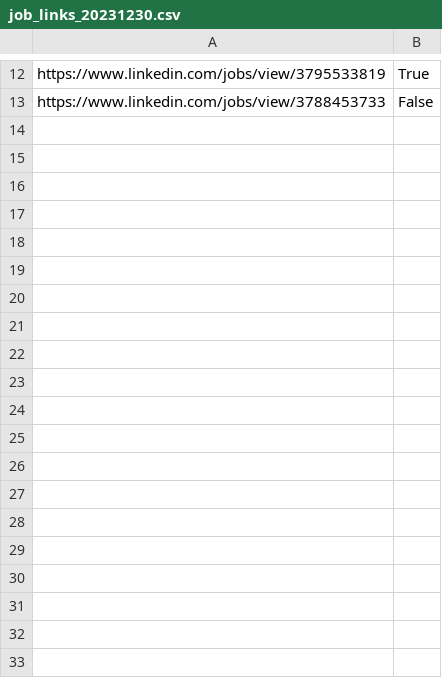
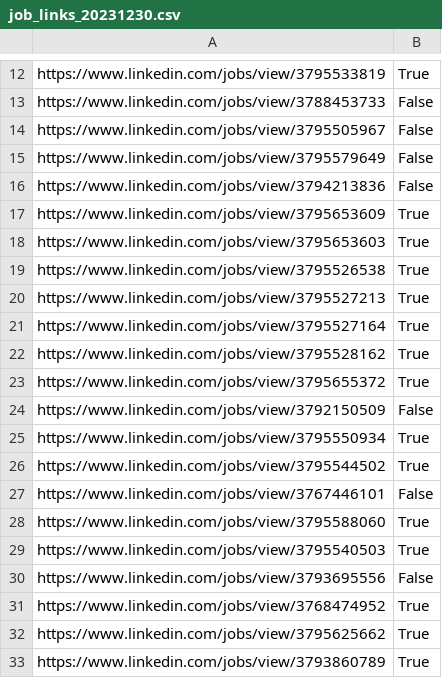
Before and after one commit to usmanhaider760/LinkedInAutoJobApply, a CSV file: job_links_20231230.csv, drawn as a sheet; only a part is shown, gaps mark what is left out; the diff covers the shown part only.

```diff
--- a/job_links_20231230.csv
+++ b/job_links_20231230.csv
@@ -13 +13,21 @@ https://www.linkedin.com/jobs/view/3795533819,True
 https://www.linkedin.com/jobs/view/3788453733,False
+https://www.linkedin.com/jobs/view/3795505967,False
+https://www.linkedin.com/jobs/view/3795579649,False
+https://www.linkedin.com/jobs/view/3794213836,False
+https://www.linkedin.com/jobs/view/3795653609,True
+https://www.linkedin.com/jobs/view/3795653603,True
+https://www.linkedin.com/jobs/view/3795526538,True
+https://www.linkedin.com/jobs/view/3795527213,True
+https://www.linkedin.com/jobs/view/3795527164,True
+https://www.linkedin.com/jobs/view/3795528162,True
+https://www.linkedin.com/jobs/view/3795655372,True
+https://www.linkedin.com/jobs/view/3792150509,False
+https://www.linkedin.com/jobs/view/3795550934,True
+https://www.linkedin.com/jobs/view/3795544502,True
+https://www.linkedin.com/jobs/view/3767446101,False
+https://www.linkedin.com/jobs/view/3795588060,True
+https://www.linkedin.com/jobs/view/3795540503,True
+https://www.linkedin.com/jobs/view/3793695556,False
+https://www.linkedin.com/jobs/view/3768474952,True
+https://www.linkedin.com/jobs/view/3795625662,True
+https://www.linkedin.com/jobs/view/3793860789,True
```
Also changed, not shown: 14 added rows elsewhere in this file, profile_links.csv, 1 other file.
